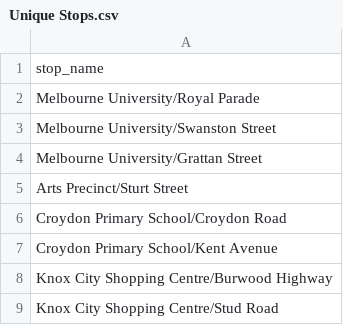
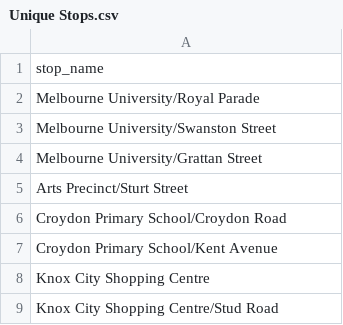
Before and after one commit to TransportVic/TransportVic-Data, a CSV file: excel/stops/Unique Stops.csv, drawn as a sheet.

```diff
--- a/excel/stops/Unique Stops.csv
+++ b/excel/stops/Unique Stops.csv
@@ -7,3 +7,3 @@ Croydon Primary School/Croydon Road
 Croydon Primary School/Kent Avenue
-Knox City Shopping Centre/Burwood Highway
+Knox City Shopping Centre
 Knox City Shopping Centre/Stud Road
```
Also changed, not shown: excel/stops/Name Overrides.csv.
